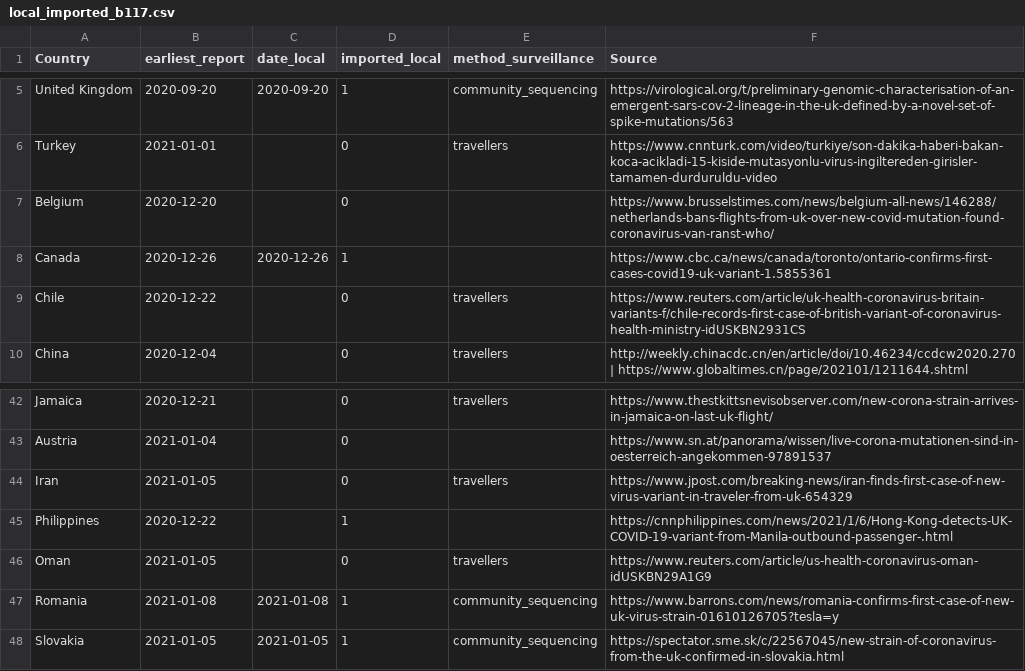
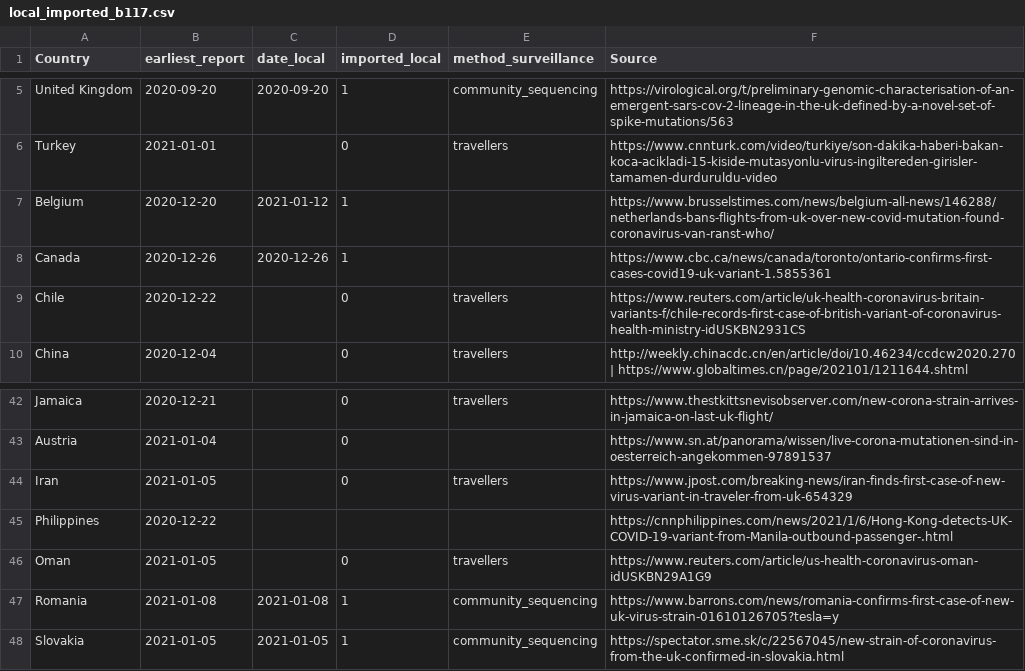
Before and after one commit to fvalka/grinch, a CSV file: grinch/data/local_imported_b117.csv, drawn as a sheet; only a part is shown, gaps mark what is left out.

Commit message:
updating grinch report metadata file

```diff
--- a/grinch/data/local_imported_b117.csv
+++ b/grinch/data/local_imported_b117.csv
@@ -6,3 +6,3 @@ United Kingdom,2020-09-20,2020-09-20,1,community_sequencing,https://virological.
 Turkey,2021-01-01,,0,travellers,https://www.cnnturk.com/video/turkiye/son-dakika-haberi-bakan-koca-acikladi-15-kiside-mutasyonlu-virus-ingiltereden-girisler-tamamen-durduruldu-video
-Belgium,2020-12-20,,0,,https://www.brusselstimes.com/news/belgium-all-news/146288/netherlands-bans-flights-from-uk-over-new-covid-mutation-found-coronavirus-van-ranst-who/
+Belgium,2020-12-20,2021-01-12,1,,https://www.brusselstimes.com/news/belgium-all-news/146288/netherlands-bans-flights-from-uk-over-new-covid-mutation-found-coronavirus-van-ranst-who/
 Canada,2020-12-26,2020-12-26,1,,https://www.cbc.ca/news/canada/toronto/ontario-confirms-first-cases-covid19-uk-variant-1.5855361
@@ -44,3 +44,3 @@ Austria,2021-01-04,,0,,https://www.sn.at/panorama/wissen/live-corona-mutationen-
 Iran,2021-01-05,,0,travellers,https://www.jpost.com/breaking-news/iran-finds-first-case-of-new-virus-variant-in-traveler-from-uk-654329
-Philippines,2020-12-22,,1,,https://cnnphilippines.com/news/2021/1/6/Hong-Kong-detects-UK-COVID-19-variant-from-Manila-outbound-passenger-.html
+Philippines,2020-12-22,,,,https://cnnphilippines.com/news/2021/1/6/Hong-Kong-detects-UK-COVID-19-variant-from-Manila-outbound-passenger-.html
 Oman,2021-01-05,,0,travellers,https://www.reuters.com/article/us-health-coronavirus-oman-idUSKBN29A1G9
```
Also changed, not shown: 2 other files.
